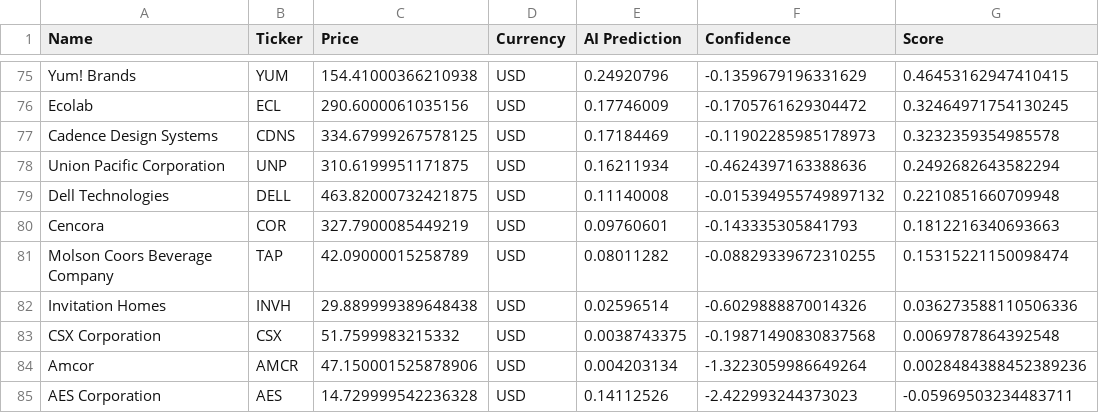
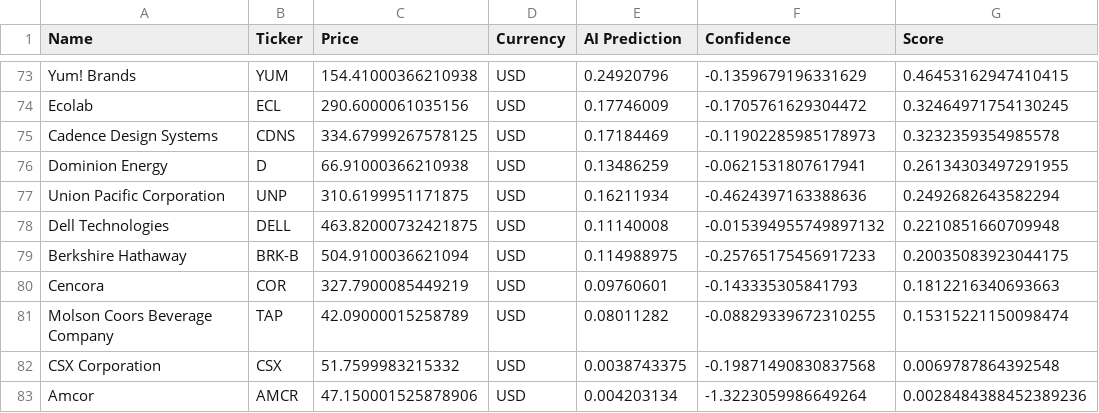
Before and after one commit to Maresuke117/AI-Investment-Simulator, a CSV file: market_scan_results.csv, drawn as a sheet; only a part is shown, gaps mark what is left out; the shorter side is filled out with more unchanged rows; the diff covers the shown part only.

```diff
--- a/market_scan_results.csv
+++ b/market_scan_results.csv
@@ -77,7 +75,8 @@ Ecolab,ECL,290.6000061035156,USD,0.17746009,-0.1705761629304472,0.32464971754130
 Cadence Design Systems,CDNS,334.67999267578125,USD,0.17184469,-0.11902285985178973,0.3232359354985578
+Dominion Energy,D,66.91000366210938,USD,0.13486259,-0.0621531807617941,0.26134303497291955
 Union Pacific Corporation,UNP,310.6199951171875,USD,0.16211934,-0.4624397163388636,0.2492682643582294
 Dell Technologies,DELL,463.82000732421875,USD,0.11140008,-0.015394955749897132,0.2210851660709948
+Berkshire Hathaway,BRK-B,504.9100036621094,USD,0.114988975,-0.25765175456917233,0.20035083923044175
 Cencora,COR,327.7900085449219,USD,0.09760601,-0.143335305841793,0.1812216340693663
 Molson Coors Beverage Company,TAP,42.09000015258789,USD,0.08011282,-0.08829339672310255,0.15315221150098474
-Invitation Homes,INVH,29.889999389648438,USD,0.02596514,-0.6029888870014326,0.036273588110506336
 CSX Corporation,CSX,51.7599983215332,USD,0.0038743375,-0.19871490830837568,0.0069787864392548
```
Also changed, not shown: 11 added rows, 12 removed rows and 4 edited cells elsewhere in this file.
